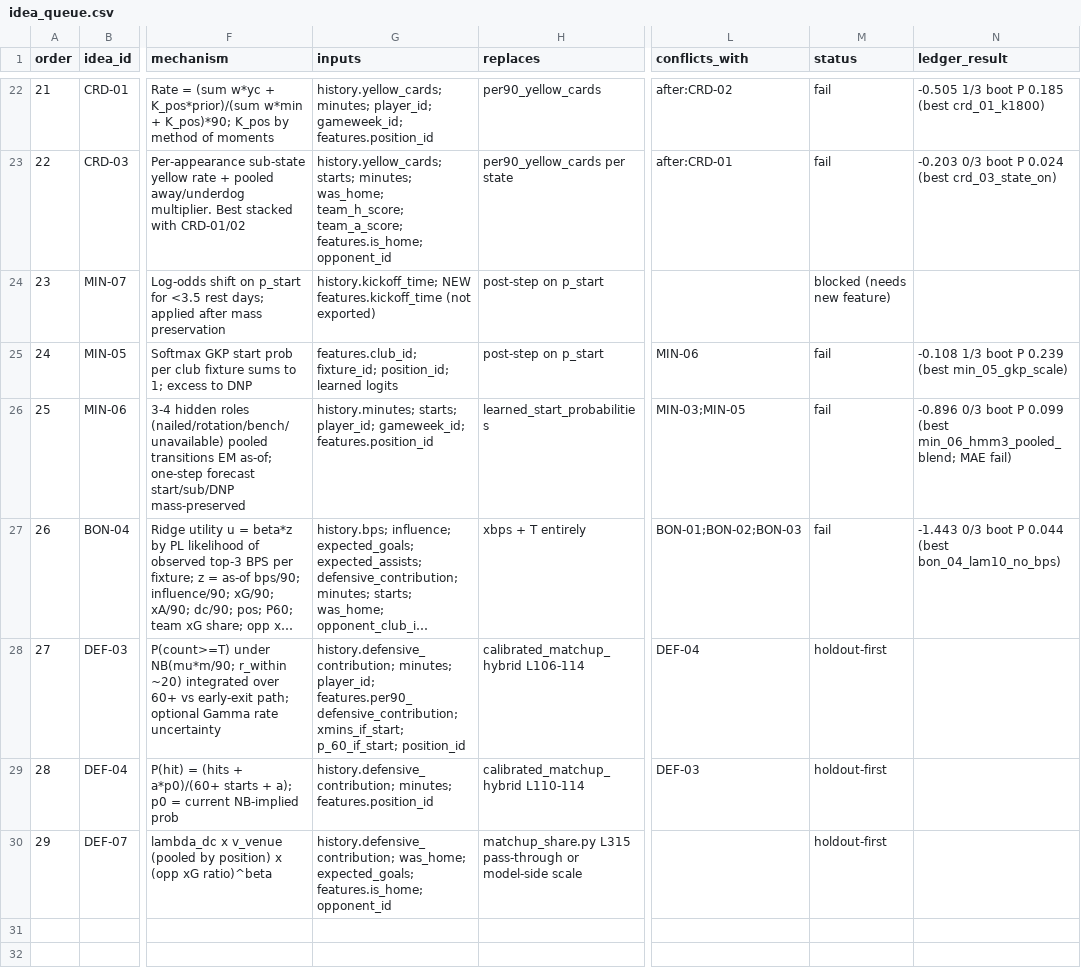
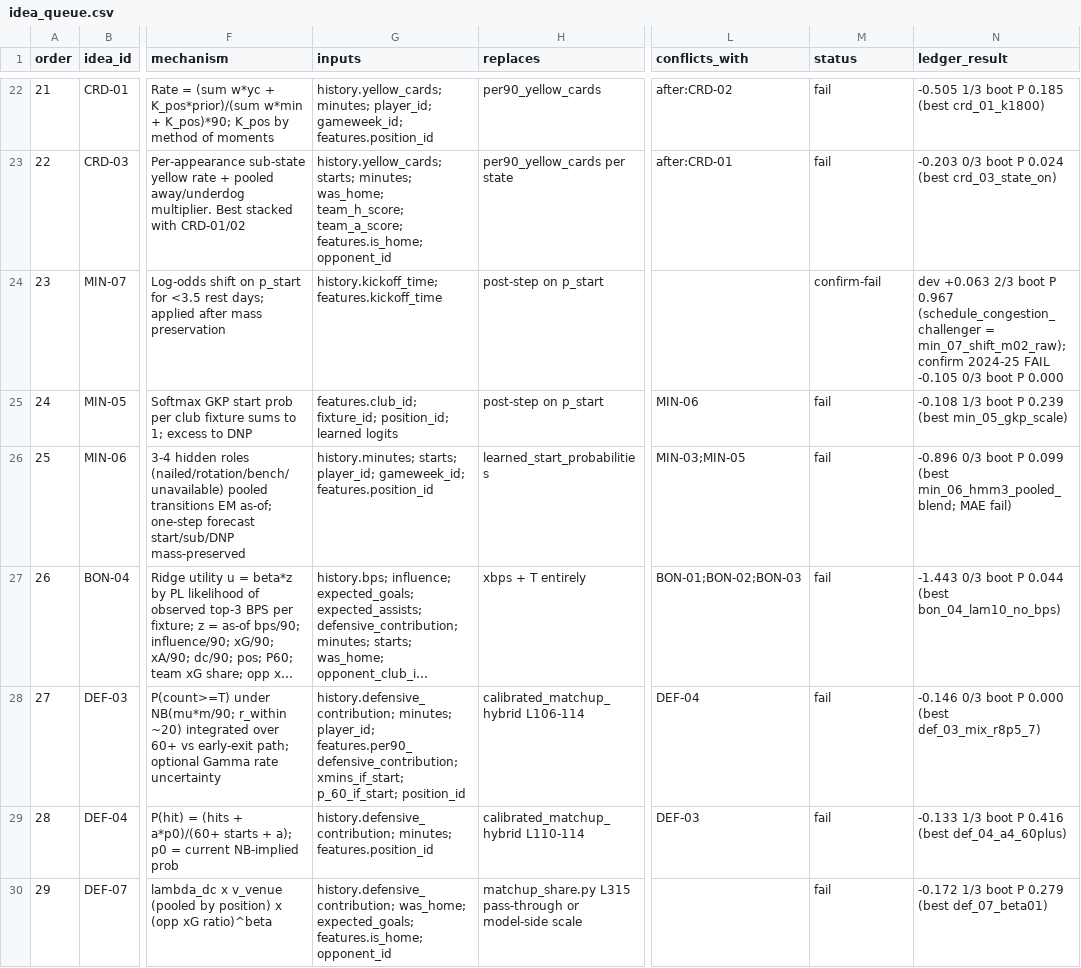
Before and after one commit to JubileeZ/fpl-jubilee-ascent, a CSV file: docs/research/component-model-ideas/idea_queue.csv, drawn as a sheet; only a part is shown, gaps mark what is left out; long unchanged cells end in …; the diff names each change by its address in the sheet, - before the commit and + after, or states it on an @@ line.

```diff
--- a/docs/research/component-model-ideas/idea_queue.csv
+++ b/docs/research/component-model-ideas/idea_queue.csv
-G24 (inputs): history.kickoff_time; NEW features.kickoff_time (not exported)
+G24 (inputs): history.kickoff_time; features.kickoff_time
-M24 (status): blocked (needs new feature)
+M24 (status): confirm-fail
-N24 (ledger_result): (empty)
+N24 (ledger_result): dev +0.063 2/3 boot P 0.967 (schedule_congestion_challenger = min_07_shift_m02_raw); confirm 2024-25 FAIL -0.105 0/3 boot P 0.000
-M28:M30 (status): holdout-first
+M28:M30 (status): fail
-N28 (ledger_result): (empty)
+N28 (ledger_result): -0.146 0/3 boot P 0.000 (best def_03_mix_r8p5_7)
-N29 (ledger_result): (empty)
+N29 (ledger_result): -0.133 1/3 boot P 0.416 (best def_04_a4_60plus)
-N30 (ledger_result): (empty)
+N30 (ledger_result): -0.172 1/3 boot P 0.279 (best def_07_beta01)
```
Also changed, not shown: docs/research/candidate-ledger/candidate_ledger.csv, docs/research/component-model-ideas/candidate_gate.csv, 11 other files.
